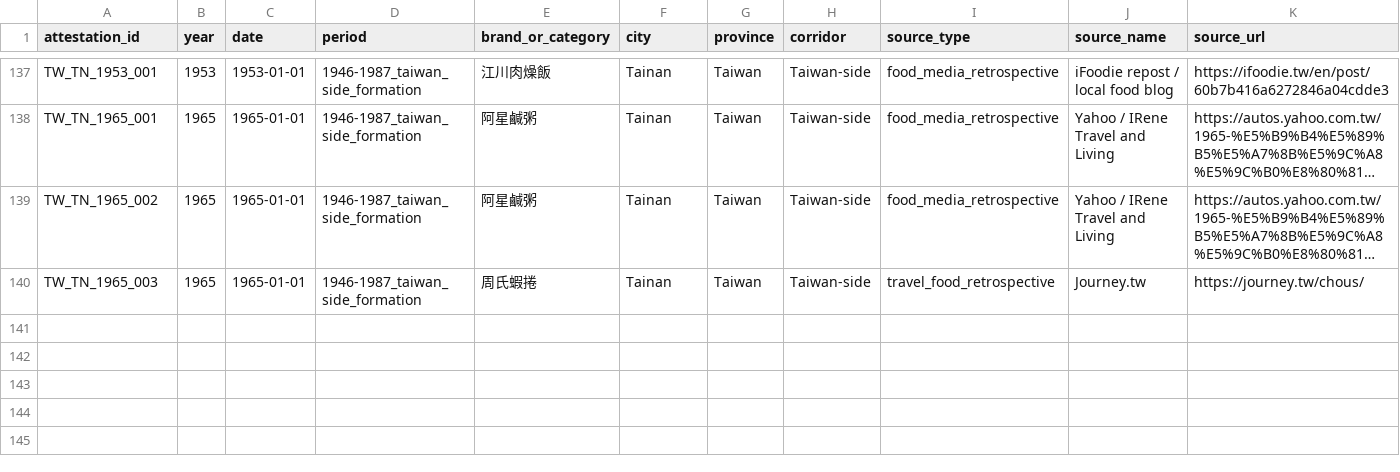
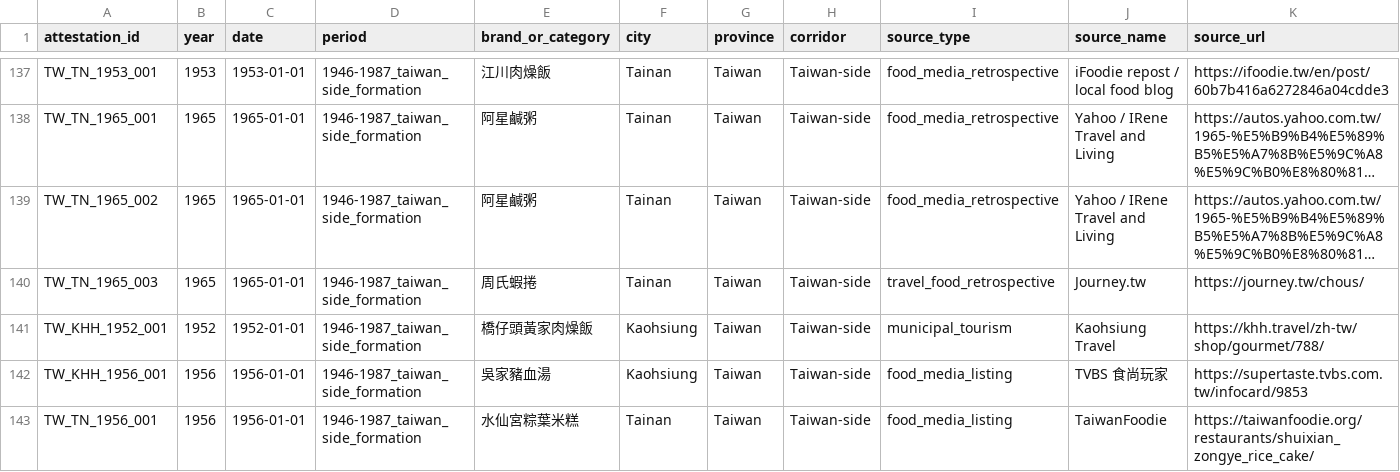
Before and after one commit to dpan538/taiwaneseness-corpus-engineering, a CSV file: data/harvested/combined_attestations_working.csv, drawn as a sheet; only a part is shown, gaps mark what is left out; long unchanged cells end in …; rows hold the shown columns only; the diff names each change by its address in the sheet, - before the commit and + after, or states it on an @@ line.

Commit message:
add southern old-shop harvest top-up

```diff
--- a/data/harvested/combined_attestations_working.csv
+++ b/data/harvested/combined_attestations_working.csv
+row 141: TW_KHH_1952_001 | 1952 | 1952-01-01 | 1946-1987_taiwan_side_formation | 橋仔頭黃家肉燥飯 | Kaohsiung | Taiwan | Taiwan-side | municipal_tourism | Kaohsiung Travel | https://khh.travel/zh-tw/shop/gourmet/788/
+row 142: TW_KHH_1956_001 | 1956 | 1956-01-01 | 1946-1987_taiwan_side_formation | 吳家豬血湯 | Kaohsiung | Taiwan | Taiwan-side | food_media_listing | TVBS 食尚玩家 | https://supertaste.tvbs.com.tw/infocard/9853
+row 143: TW_TN_1956_001 | 1956 | 1956-01-01 | 1946-1987_taiwan_side_formation | 水仙宮粽葉米糕 | Tainan | Taiwan | Taiwan-side | food_media_listing | TaiwanFoodie | https://taiwanfoodie.org/restaurants/shuixian_zongye_rice_cake/
```
Also changed, not shown: data/harvest_log_1946_1987.csv, outputs/formation_quota_audit/quota_coverage.csv, 10 other files.
